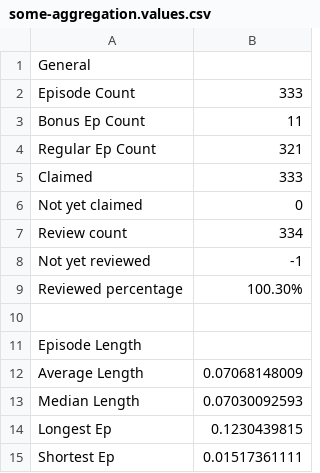
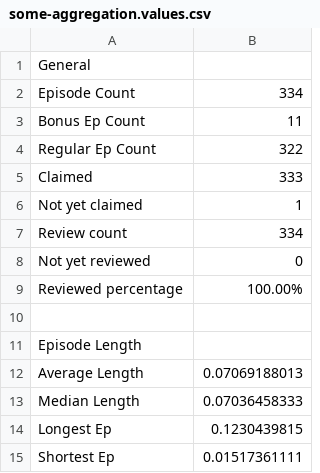
Before and after one commit to jbennygold/transcript-app, a CSV file: data/sheet-backup/some-aggregation.values.csv, drawn as a sheet; only a part is shown.

```diff
--- a/data/sheet-backup/some-aggregation.values.csv
+++ b/data/sheet-backup/some-aggregation.values.csv
@@ -1,14 +1,14 @@
 General
-Episode Count,333
+Episode Count,334
 Bonus Ep Count,11
-Regular Ep Count,321
+Regular Ep Count,322
 Claimed,333
-Not yet claimed,0
+Not yet claimed,1
 Review count,334
-Not yet reviewed,-1
-Reviewed percentage,100.30%
+Not yet reviewed,0
+Reviewed percentage,100.00%
 
 Episode Length
-Average Length,0.07068148009
-Median Length,0.07030092593
+Average Length,0.07069188013
+Median Length,0.07036458333
 Longest Ep,0.1230439815
```
Also changed, not shown: data/sheet-backup/jason-fields.values.csv, data/sheet-backup/pod-data-detail.formulas.csv, 3 other files.
